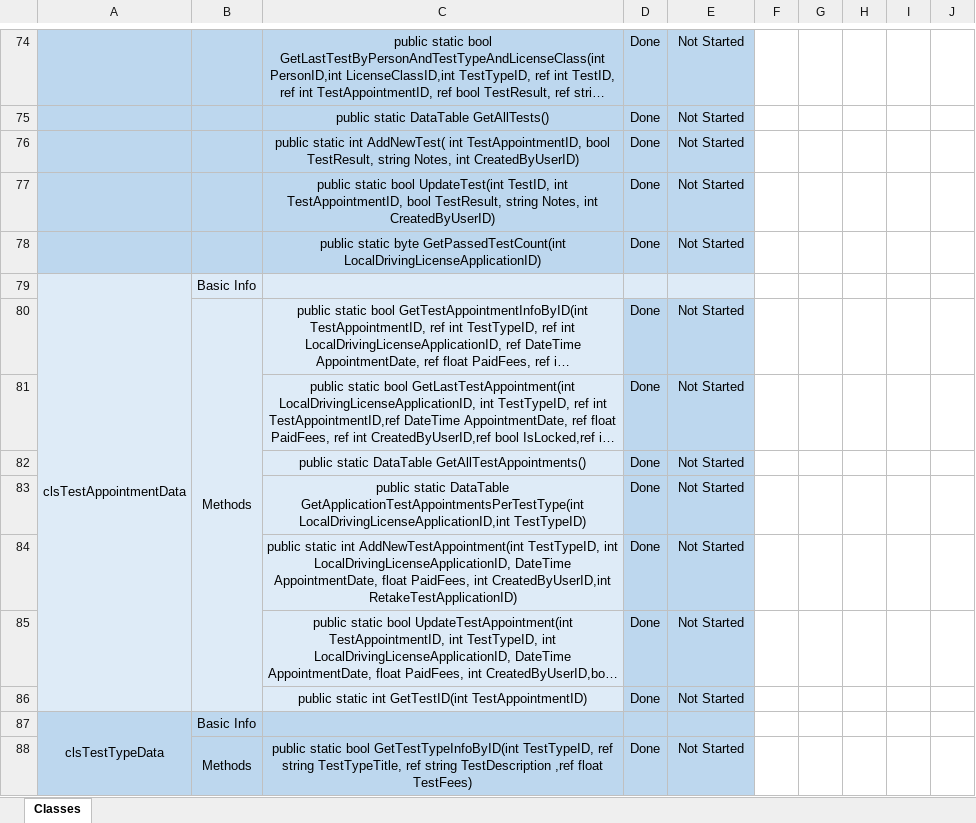
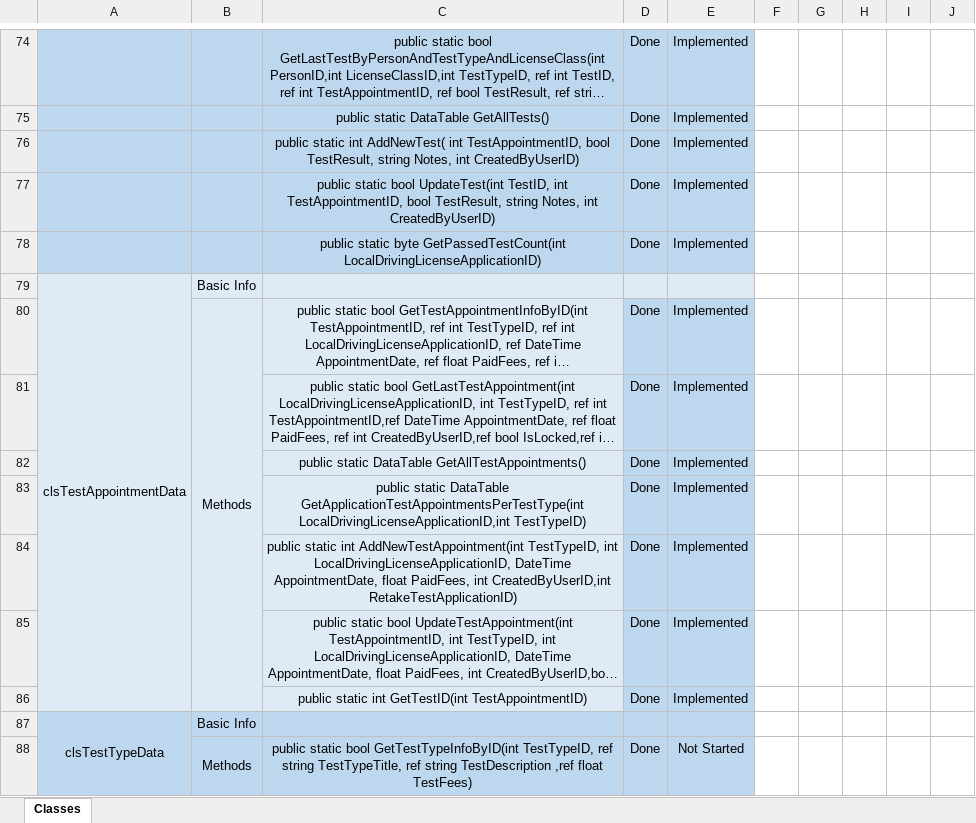
Before and after one commit to AhmedEmadh/Driving-License-Management-Desktop-App, an Excel workbook: Progress/DataAccessLayer.xlsx, sheet Classes, drawn as a sheet; only a part is shown, gaps mark what is left out; long unchanged cells end in …; values as stored, in another font and other column widths than the file's, no borders; conditional formats not drawn; the diff covers the shown part only; the diff names each change by its address in the sheet, - before the commit and + after, or states it on an @@ line.

Commit message:
Added more Testing Methods and Classes

```diff
--- a/Progress/DataAccessLayer.xlsx (sheet Classes)
+++ b/Progress/DataAccessLayer.xlsx (sheet Classes)
-E74:E78: Not Started
+E74:E78: Implemented
-E80:E86: Not Started
+E80:E86: Implemented
```
Also changed, not shown: 25 edited cells elsewhere in this sheet, 8 other files.
